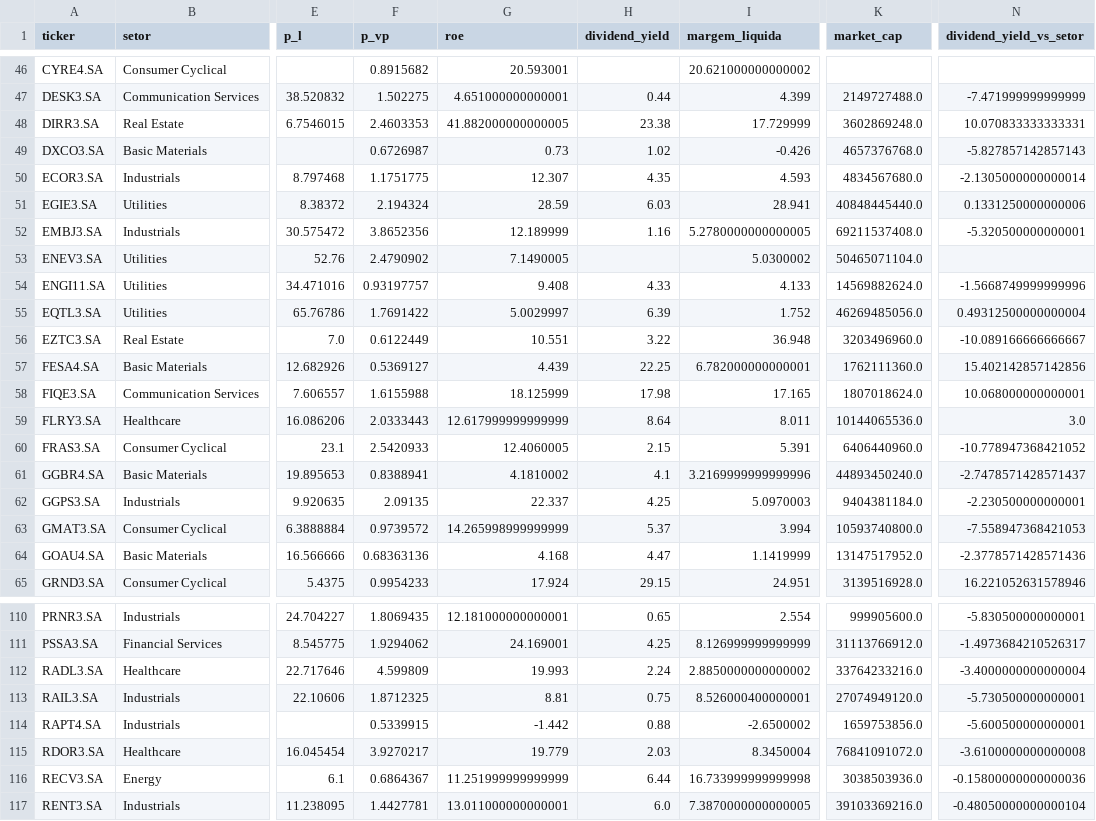
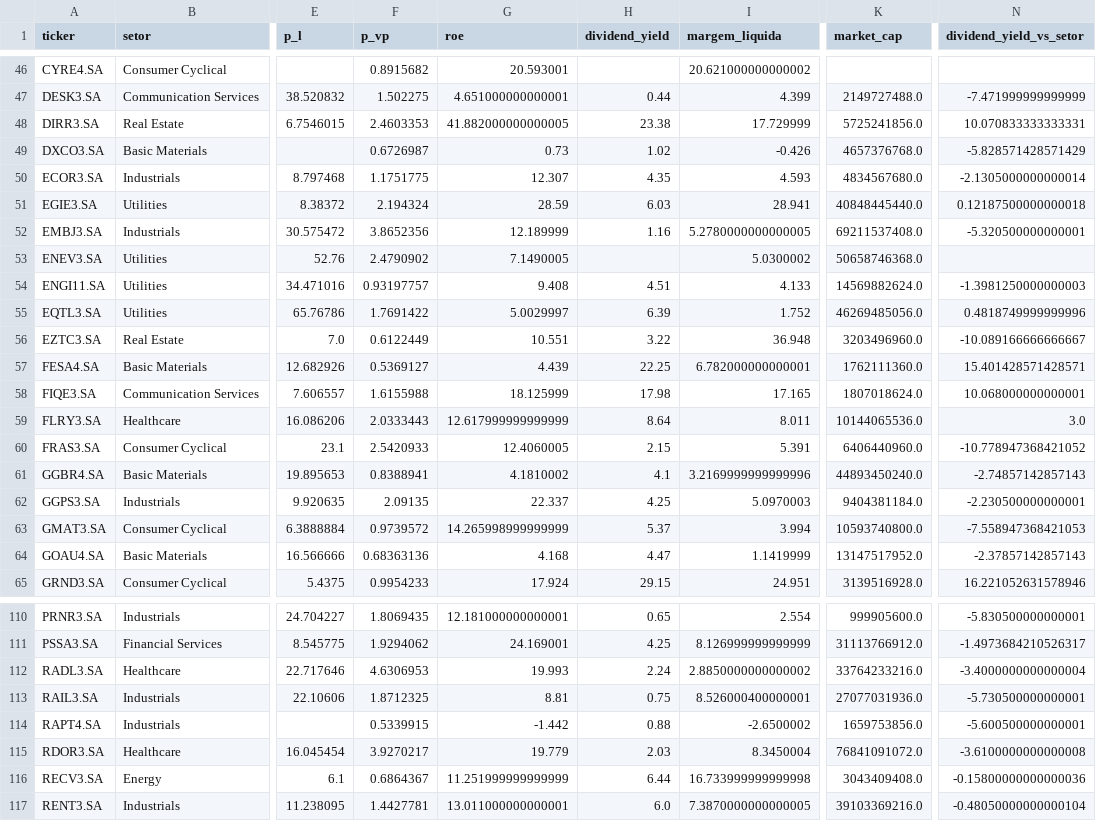
Before and after one commit to timmtimm1/mercado_financeiro, a CSV file: data/fundamentals_latest.csv, drawn as a sheet; only a part is shown, gaps mark what is left out; the diff covers the shown part only; the diff names each change by its address in the sheet, - before the commit and + after, or states it on an @@ line.

```diff
--- a/data/fundamentals_latest.csv
+++ b/data/fundamentals_latest.csv
-K48 (market_cap): 3602869248.0
+K48 (market_cap): 5725241856.0
-N49 (dividend_yield_vs_setor): -5.827857142857143
+N49 (dividend_yield_vs_setor): -5.828571428571429
-N51 (dividend_yield_vs_setor): 0.1331250000000006
+N51 (dividend_yield_vs_setor): 0.12187500000000018
-K53 (market_cap): 50465071104.0
+K53 (market_cap): 50658746368.0
-H54 (dividend_yield): 4.33
+H54 (dividend_yield): 4.51
-N54 (dividend_yield_vs_setor): -1.5668749999999996
+N54 (dividend_yield_vs_setor): -1.3981250000000003
-N55 (dividend_yield_vs_setor): 0.49312500000000004
+N55 (dividend_yield_vs_setor): 0.4818749999999996
-N57 (dividend_yield_vs_setor): 15.402142857142856
+N57 (dividend_yield_vs_setor): 15.401428571428571
-N61 (dividend_yield_vs_setor): -2.7478571428571437
+N61 (dividend_yield_vs_setor): -2.74857142857143
-N64 (dividend_yield_vs_setor): -2.3778571428571436
+N64 (dividend_yield_vs_setor): -2.37857142857143
-F112 (p_vp): 4.599809
+F112 (p_vp): 4.6306953
-K113 (market_cap): 27074949120.0
+K113 (market_cap): 27077031936.0
-K116 (market_cap): 3038503936.0
+K116 (market_cap): 3043409408.0
```
Also changed, not shown: 32 edited cells elsewhere in this file, 1 other file.
